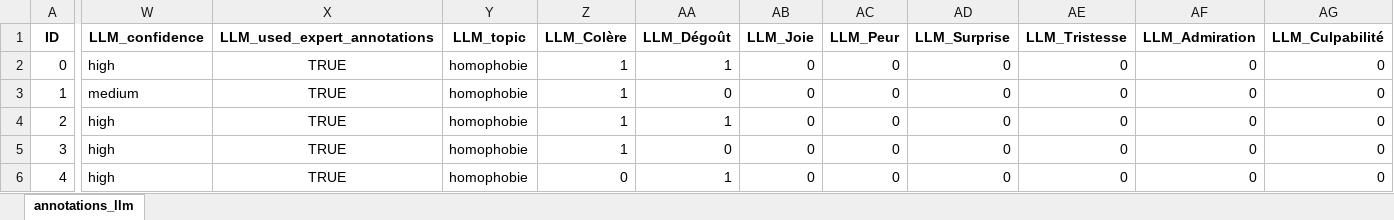
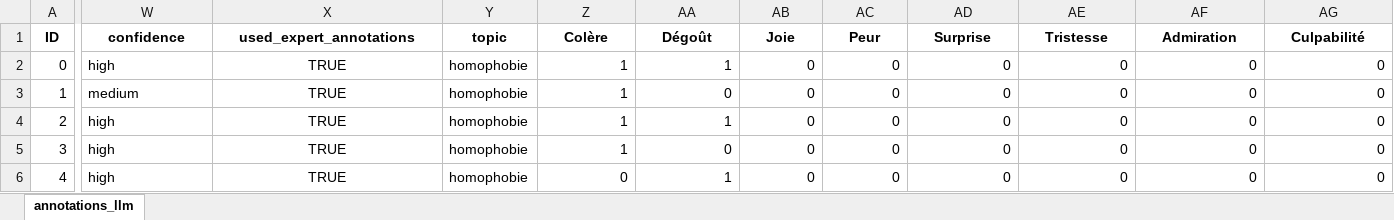
Before and after one commit to GwenONERA/a, an Excel workbook: outputs/homophobie/homophobie_scenario_julie_run001_results.xlsx, sheet annotations_llm, drawn as a sheet; only a part is shown, gaps mark what is left out; values as stored, in another font and other column widths than the file's, no borders; the diff covers the shown part only; the diff names each change by its address in the sheet, - before the commit and + after, or states it on an @@ line.

```diff
--- a/outputs/homophobie/homophobie_scenario_julie_run001_results.xlsx (sheet annotations_llm)
+++ b/outputs/homophobie/homophobie_scenario_julie_run001_results.xlsx (sheet annotations_llm)
-W1: LLM_confidence
+W1: confidence
-X1: LLM_used_expert_annotations
+X1: used_expert_annotations
-Y1: LLM_topic
+Y1: topic
-Z1: LLM_Colère
+Z1: Colère
-AA1: LLM_Dégoût
+AA1: Dégoût
-AB1: LLM_Joie
+AB1: Joie
-AC1: LLM_Peur
+AC1: Peur
-AD1: LLM_Surprise
+AD1: Surprise
-AE1: LLM_Tristesse
+AE1: Tristesse
-AF1: LLM_Admiration
+AF1: Admiration
-AG1: LLM_Culpabilité
+AG1: Culpabilité
```
Also changed, not shown: 6 edited cells elsewhere in this sheet, outputs/homophobie/homophobie_scenario_julie_run001_stats.xlsx, 1 other file.
